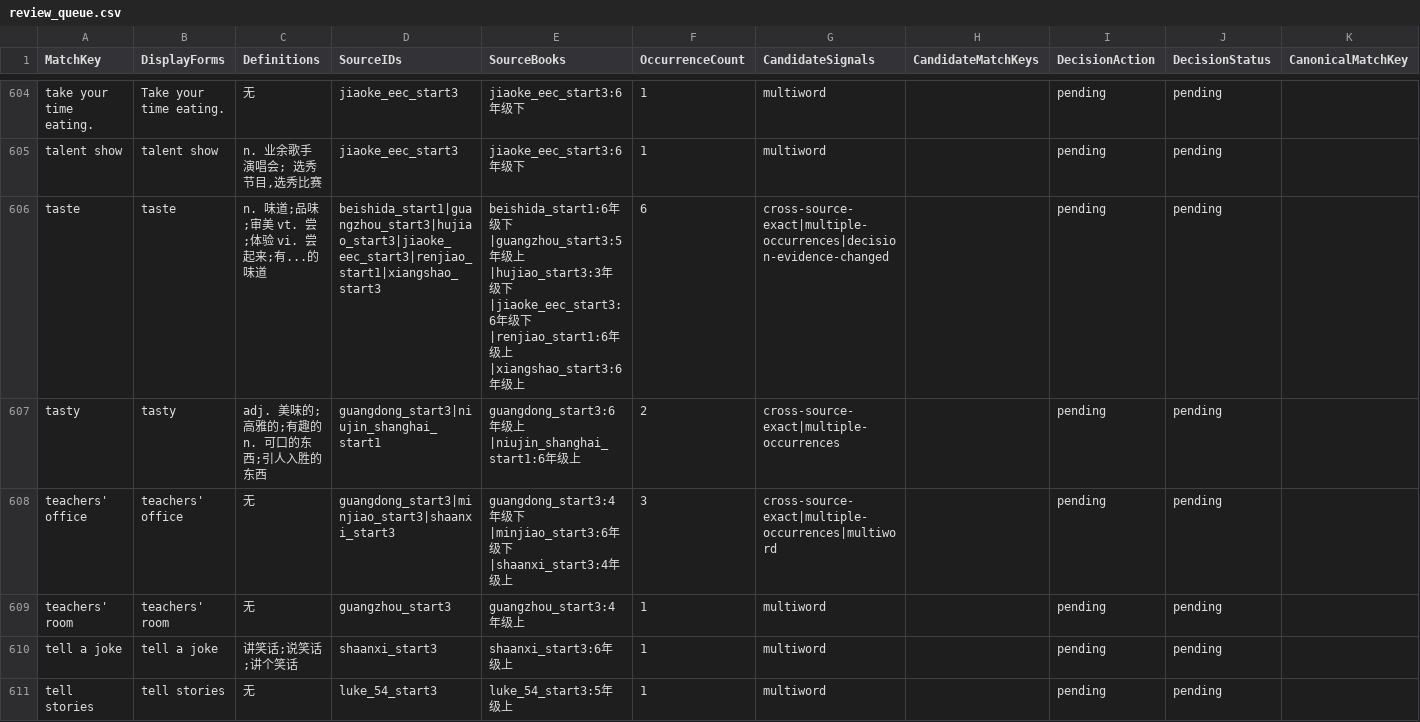
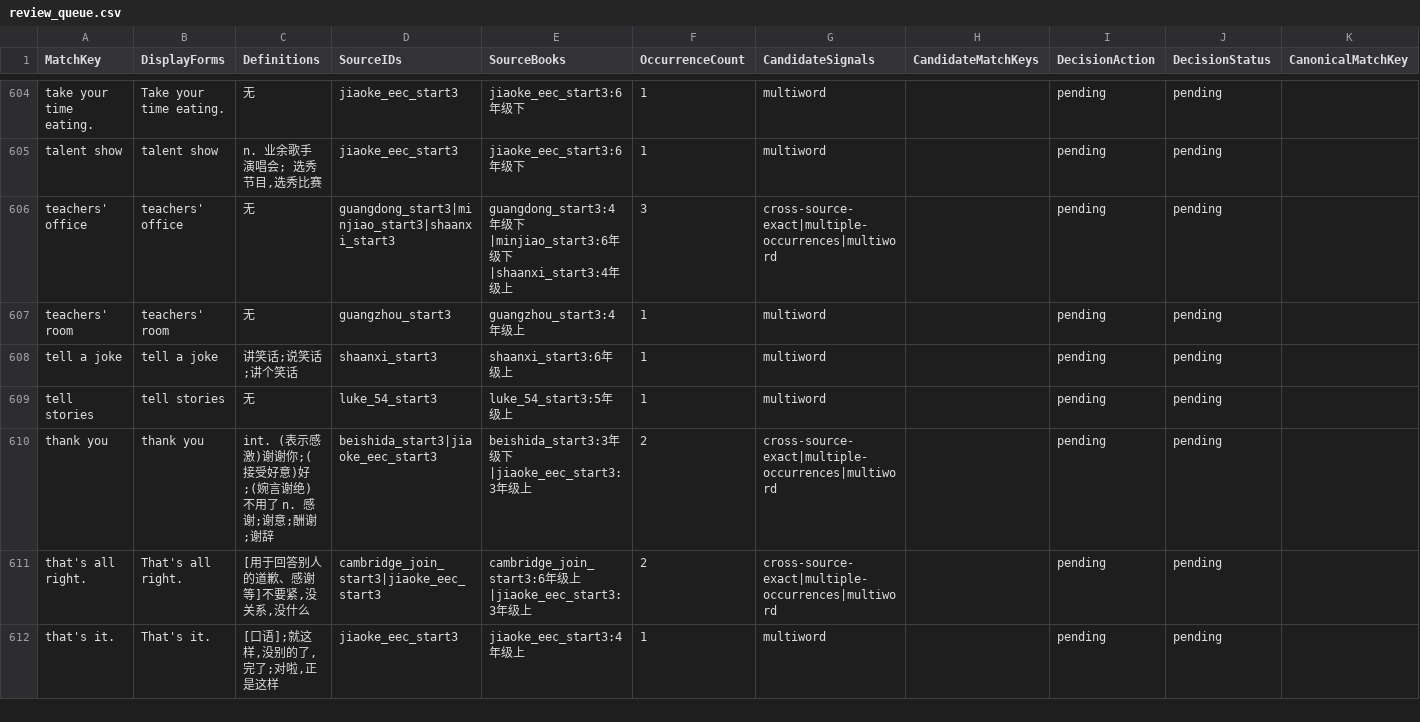
Before and after one commit to whisper-wind17/English, a CSV file: anki/klose/third_party_vocabulary/staging/review_queue.csv, drawn as a sheet; only a part is shown, gaps mark what is left out; the shorter side is filled out with more unchanged rows; rows hold the shown columns only; the diff covers the shown part only; the diff names each change by its address in the sheet, - before the commit and + after, or states it on an @@ line.

```diff
--- a/anki/klose/third_party_vocabulary/staging/review_queue.csv
+++ b/anki/klose/third_party_vocabulary/staging/review_queue.csv
-row 606: taste | taste | n. 味道;品味;审美 vt. 尝;体验 vi. 尝起来;有...的味道 | beishida_start1|guangzhou_start3|hujiao_start3|jiaoke_eec_start3|renjiao_start1|xiangshao_start3 | beishida_start1:6年级下|guangzhou_start3:5年级上|hujiao_start3:3年级下|jiaoke_eec_start3:6年级下|renjiao_start1:6年级上|xiangshao_start3:6年级上 | 6 | cross-source-exact|multiple-occurrences|decision-evidence-changed |  | pending | pending
-row 607: tasty | tasty | adj. 美味的;高雅的;有趣的 n. 可口的东西;引人入胜的东西 | guangdong_start3|niujin_shanghai_start1 | guangdong_start3:6年级上|niujin_shanghai_start1:6年级上 | 2 | cross-source-exact|multiple-occurrences |  | pending | pending
```
Also changed, not shown: 2 removed rows and 3 edited cells elsewhere in this file, anki/klose/third_party_vocabulary/audit/defer_context.csv, anki/klose/third_party_vocabulary/audit/selected_review_view.csv, 10 other files.
